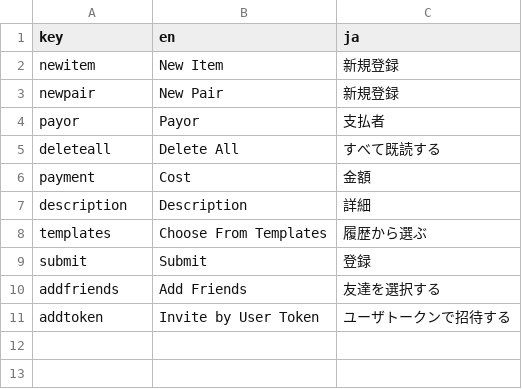
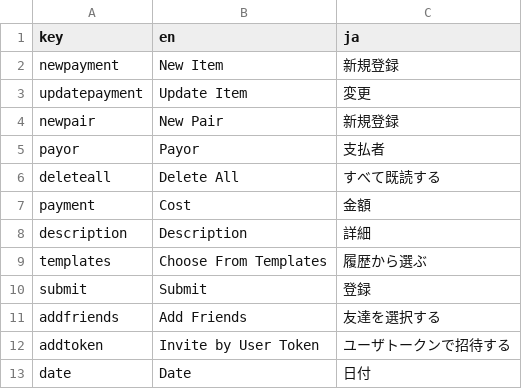
Before and after one commit to pysan3/walle, a CSV file: src/lang/newitem.csv, drawn as a sheet.

Commit message:
add updatepayment for editing payments

```diff
--- a/src/lang/newitem.csv
+++ b/src/lang/newitem.csv
@@ -1,3 +1,4 @@
 key,en,ja
-newitem,New Item,新規登録
+newpayment,New Item,新規登録
+updatepayment,Update Item,変更
 newpair,New Pair,新規登録
@@ -11 +12,2 @@ addfriends,Add Friends,友達を選択する
 addtoken,Invite by User Token,ユーザトークンで招待する
+date,Date,日付
```
Also changed, not shown: 10 other files.
